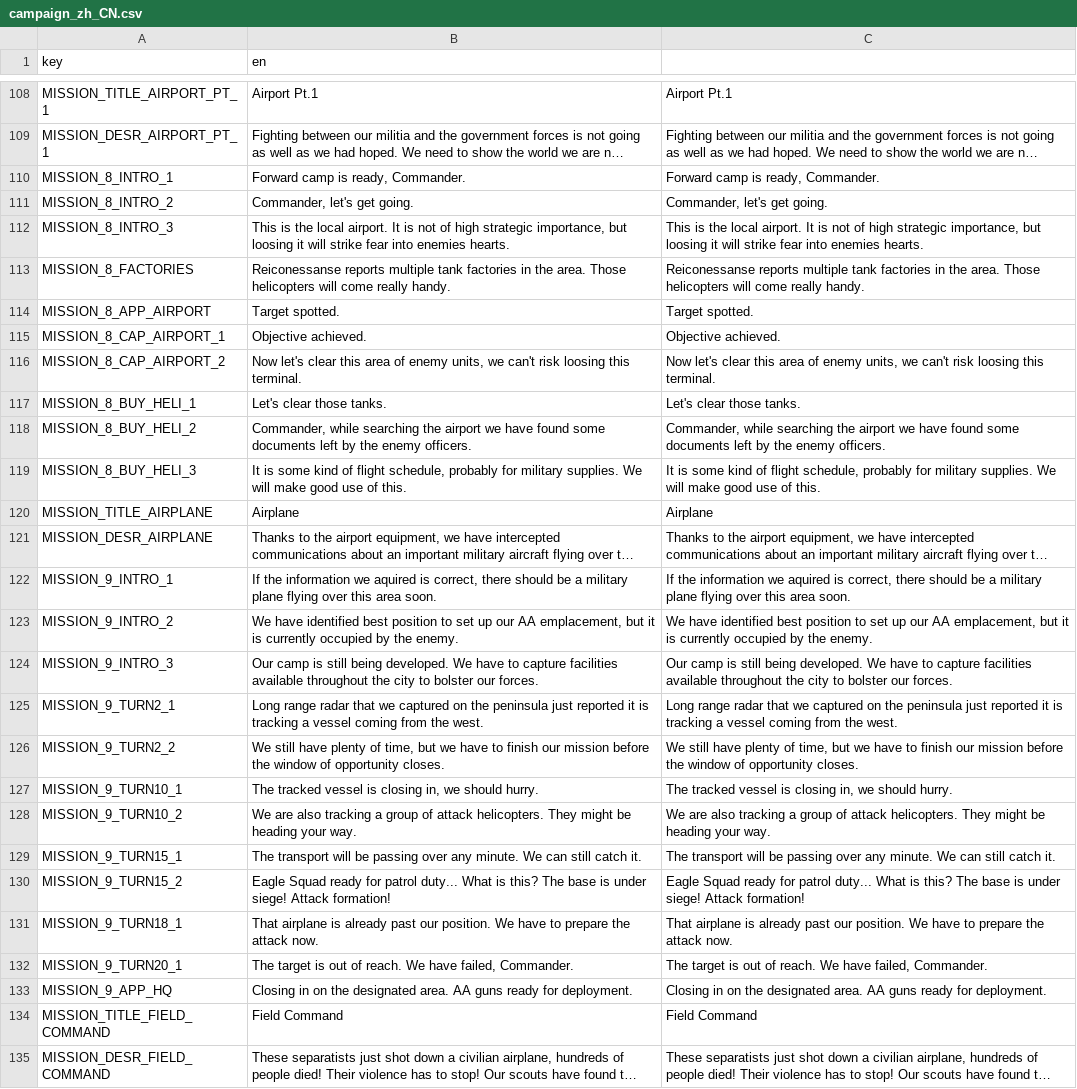
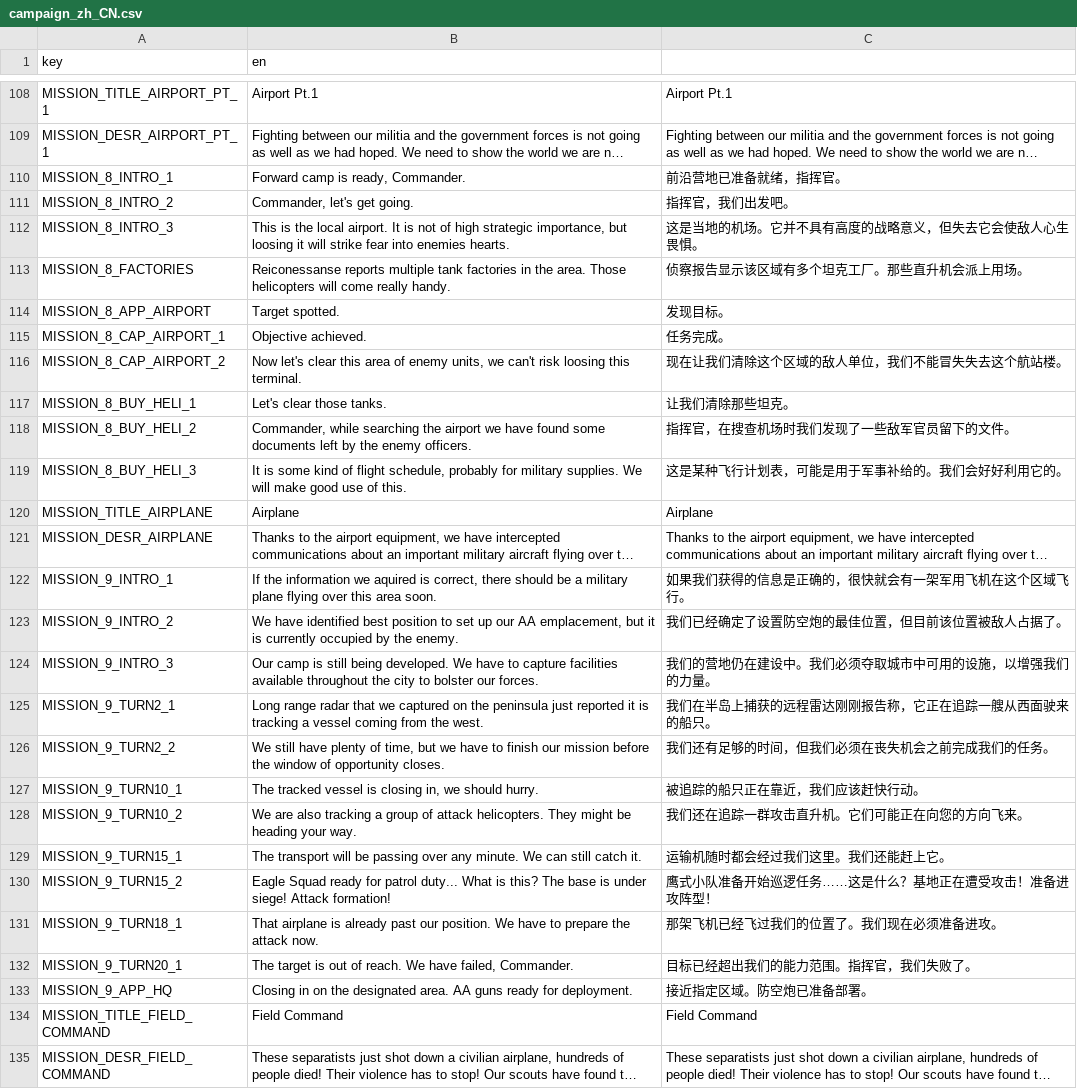
Before and after one commit to transphere-dev/Tanks-of-Freedom, a CSV file: translations/campaigns/campaign_zh_CN.csv, drawn as a sheet; only a part is shown, gaps mark what is left out; long unchanged cells end in …; the diff covers the shown part only; the diff names each change by its address in the sheet, - before the commit and + after, or states it on an @@ line.

```diff
--- a/translations/campaigns/campaign_zh_CN.csv
+++ b/translations/campaigns/campaign_zh_CN.csv
-C110: Forward camp is ready, Commander.
+C110: 前沿营地已准备就绪，指挥官。
-C111: Commander, let's get going.
+C111: 指挥官，我们出发吧。
-C112: This is the local airport. It is not of high strategic importance, but loosing it will strike fear into enemies hearts.
+C112: 这是当地的机场。它并不具有高度的战略意义，但失去它会使敌人心生畏惧。
-C113: Reiconessanse reports multiple tank factories in the area. Those helicopters will come really handy.
+C113: 侦察报告显示该区域有多个坦克工厂。那些直升机会派上用场。
-C114: Target spotted.
+C114: 发现目标。
-C115: Objective achieved.
+C115: 任务完成。
-C116: Now let's clear this area of enemy units, we can't risk loosing this terminal.
+C116: 现在让我们清除这个区域的敌人单位，我们不能冒失失去这个航站楼。
-C117: Let's clear those tanks.
+C117: 让我们清除那些坦克。
-C118: Commander, while searching the airport we have found some documents left by the enemy officers.
+C118: 指挥官，在搜查机场时我们发现了一些敌军官员留下的文件。
-C119: It is some kind of flight schedule, probably for military supplies. We will make good use of this.
+C119: 这是某种飞行计划表，可能是用于军事补给的。我们会好好利用它的。
-C122: If the information we aquired is correct, there should be a military plane flying over this area soon.
+C122: 如果我们获得的信息是正确的，很快就会有一架军用飞机在这个区域飞行。
-C123: We have identified best position to set up our AA emplacement, but it is currently occupied by the enemy.
+C123: 我们已经确定了设置防空炮的最佳位置，但目前该位置被敌人占据了。
-C124: Our camp is still being developed. We have to capture facilities available throughout the city to bolster our forces.
+C124: 我们的营地仍在建设中。我们必须夺取城市中可用的设施，以增强我们的力量。
-C125: Long range radar that we captured on the peninsula just reported it is tracking a vessel coming from the west.
+C125: 我们在半岛上捕获的远程雷达刚刚报告称，它正在追踪一艘从西面驶来的船只。
-C126: We still have plenty of time, but we have to finish our mission before the window of opportunity closes.
+C126: 我们还有足够的时间，但我们必须在丧失机会之前完成我们的任务。
-C127: The tracked vessel is closing in, we should hurry.
+C127: 被追踪的船只正在靠近，我们应该赶快行动。
-C128: We are also tracking a group of attack helicopters. They might be heading your way.
+C128: 我们还在追踪一群攻击直升机。它们可能正在向您的方向飞来。
-C129: The transport will be passing over any minute. We can still catch it.
+C129: 运输机随时都会经过我们这里。我们还能赶上它。
-C130: Eagle Squad ready for patrol duty... What is this? The base is under siege! Attack formation!
+C130: 鹰式小队准备开始巡逻任务……这是什么？基地正在遭受攻击！准备进攻阵型！
-C131: That airplane is already past our position. We have to prepare the attack now.
+C131: 那架飞机已经飞过我们的位置了。我们现在必须准备进攻。
-C132: The target is out of reach. We have failed, Commander.
+C132: 目标已经超出我们的能力范围。指挥官，我们失败了。
-C133: Closing in on the designated area. AA guns ready for deployment.
+C133: 接近指定区域。防空炮已准备部署。
```
Also changed, not shown: 25 edited cells elsewhere in this file.
